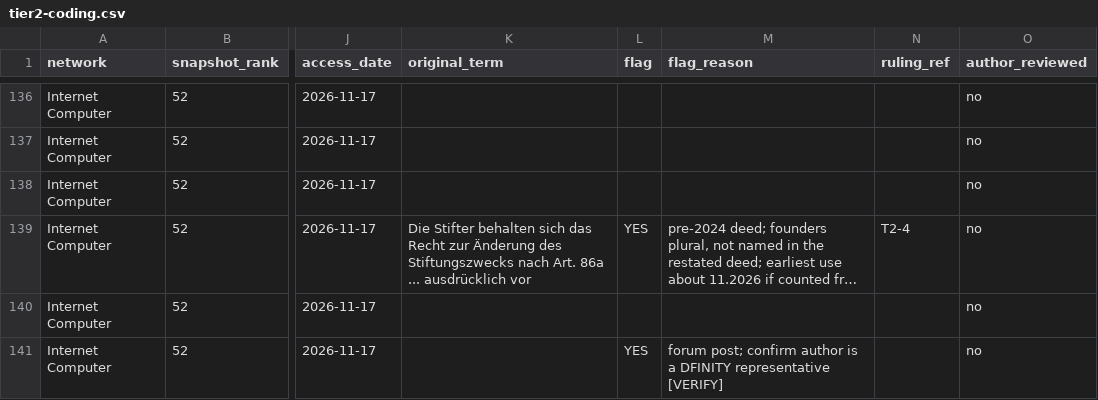
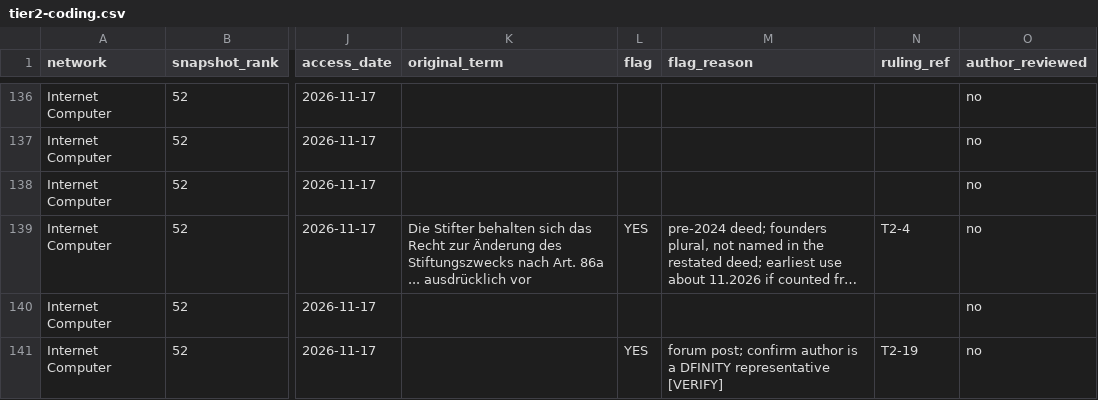
Before and after one commit to cebelle/swiss-foundations-decentralization, a CSV file: 02-research/data/tier2-coding.csv, drawn as a sheet; only a part is shown, gaps mark what is left out; long unchanged cells end in …; the diff covers the shown part only; the diff names each change by its address in the sheet, - before the commit and + after, or states it on an @@ line.

```diff
--- a/02-research/data/tier2-coding.csv
+++ b/02-research/data/tier2-coding.csv
-N141 (ruling_ref): (empty)
+N141 (ruling_ref): T2-19
```
Also changed, not shown: 32 edited cells elsewhere in this file, 6 other files.
